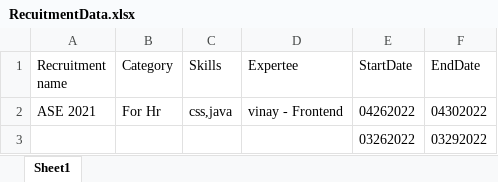
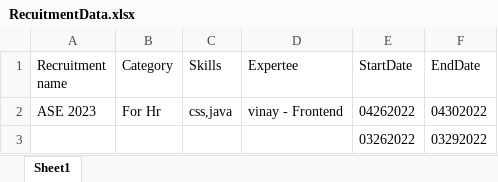
Before and after one commit to Saravanan-Delloite/Automatic-Resume-Filter-Automation, an Excel workbook: AutomaticResumeFilter/src/resources/RecuitmentData.xlsx, sheet Sheet1, drawn as a sheet; values as stored, in another font and other column widths than the file's, no borders; the diff names each change by its address in the sheet, - before the commit and + after, or states it on an @@ line.

```diff
--- a/AutomaticResumeFilter/src/resources/RecuitmentData.xlsx (sheet Sheet1)
+++ b/AutomaticResumeFilter/src/resources/RecuitmentData.xlsx (sheet Sheet1)
-A2 (Recruitment name): ASE 2021
+A2 (Recruitment name): ASE 2023
```
Also changed, not shown: 2 other files.
